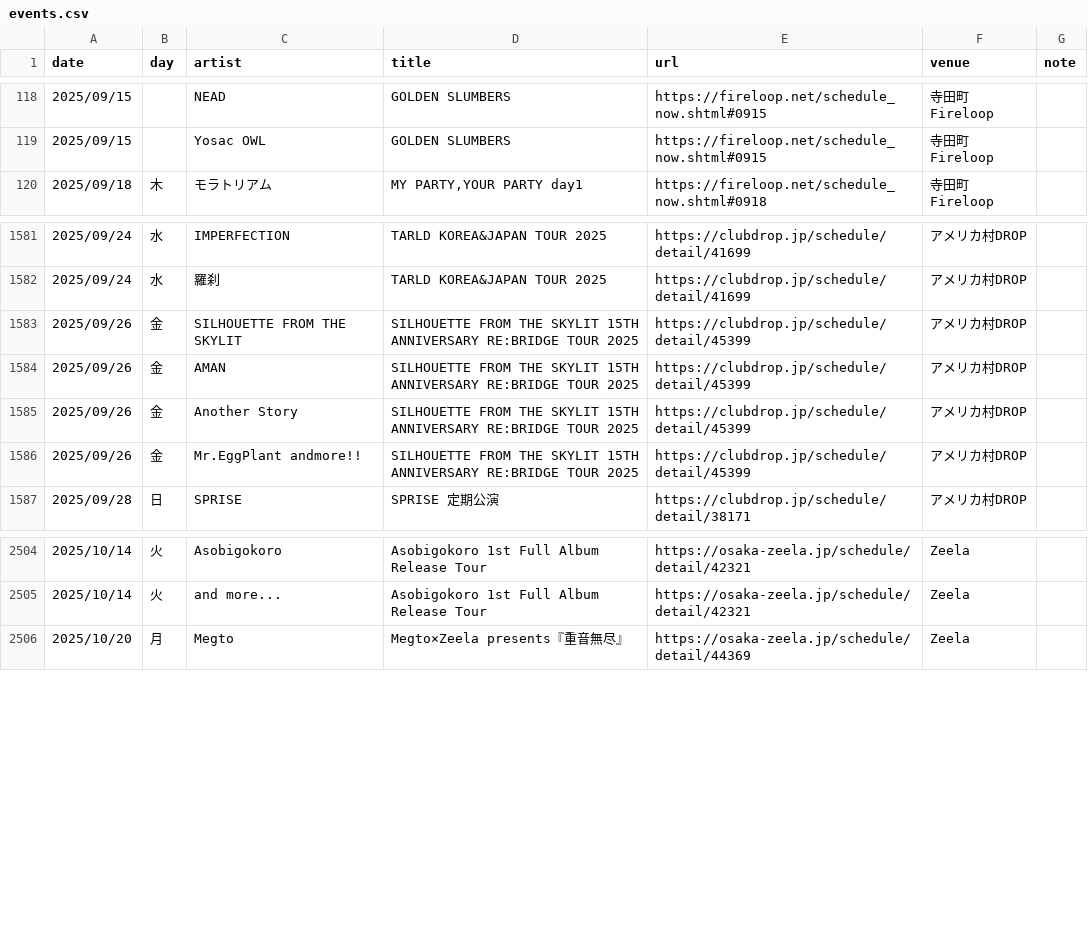
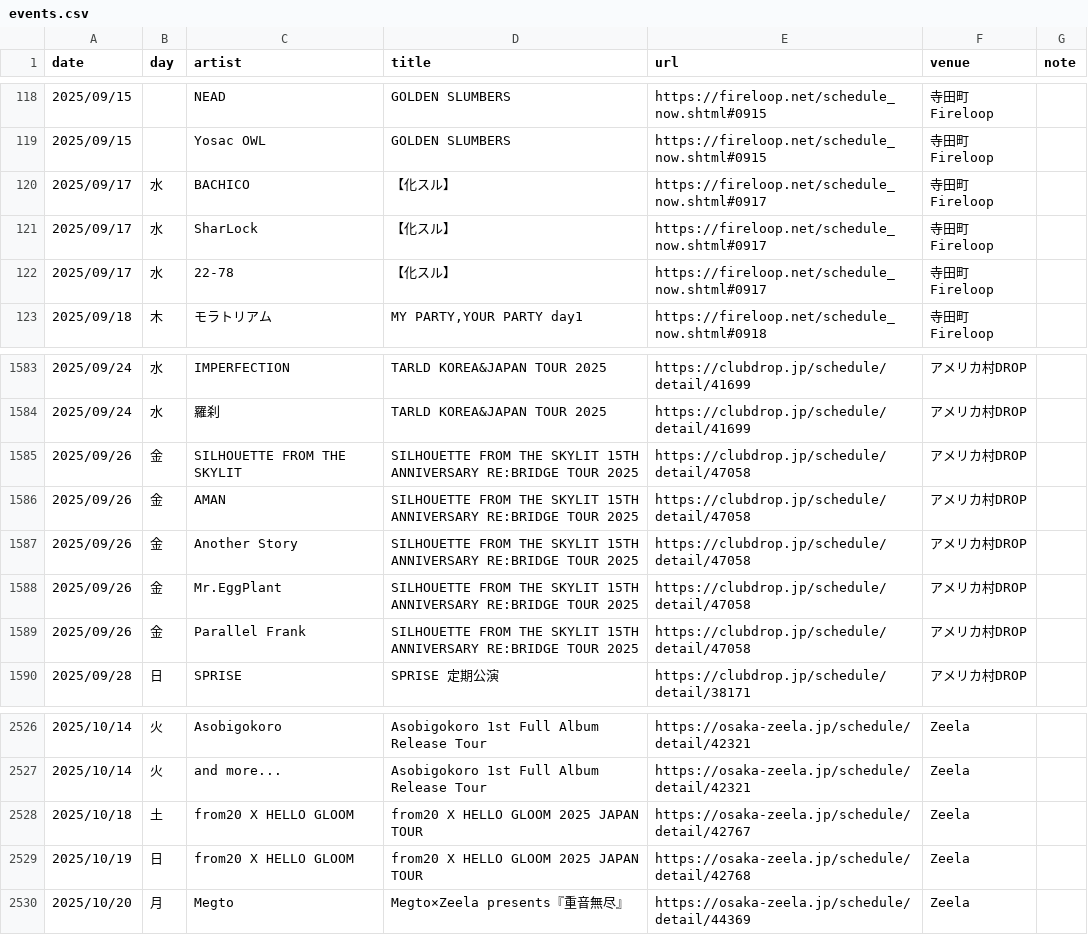
Before and after one commit to yoshitaka-ishizu/livesearch, a CSV file: backend/data/events.csv, drawn as a sheet; only a part is shown, gaps mark what is left out; addresses are those after the commit; the diff covers the shown part only; the diff names each change by its address in the sheet, - before the commit and + after, or states it on an @@ line.

```diff
--- a/backend/data/events.csv
+++ b/backend/data/events.csv
+row 120: 2025/09/17 | 水 | BACHICO | 【化スル】 | https://fireloop.net/schedule_now.shtml#0917 | 寺田町Fireloop
+row 121: 2025/09/17 | 水 | SharLock | 【化スル】 | https://fireloop.net/schedule_now.shtml#0917 | 寺田町Fireloop
+row 122: 2025/09/17 | 水 | 22-78 | 【化スル】 | https://fireloop.net/schedule_now.shtml#0917 | 寺田町Fireloop
-E1585:E1588 (url): https://clubdrop.jp/schedule/detail/45399
+E1585:E1588 (url): https://clubdrop.jp/schedule/detail/47058
-C1588 (artist): Mr.EggPlant andmore!!
+C1588 (artist): Mr.EggPlant
+row 1589: 2025/09/26 | 金 | Parallel Frank | SILHOUETTE FROM THE SKYLIT 15TH ANNIVERSARY RE:BRIDGE TOUR 2025 | https://clubdrop.jp/schedule/detail/47058 | アメリカ村DROP
+row 2528: 2025/10/18 | 土 | from20 X HELLO GLOOM | from20 X HELLO GLOOM 2025 JAPAN TOUR | https://osaka-zeela.jp/schedule/detail/42767 | Zeela
+row 2529: 2025/10/19 | 日 | from20 X HELLO GLOOM | from20 X HELLO GLOOM 2025 JAPAN TOUR | https://osaka-zeela.jp/schedule/detail/42768 | Zeela
```
Also changed, not shown: 19 added rows, 1 removed row and 2 edited cells elsewhere in this file, 1 other file.
